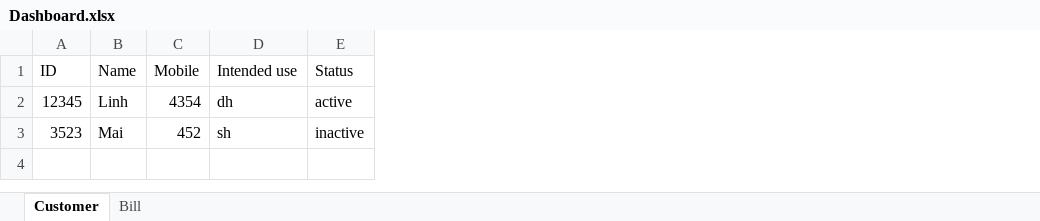
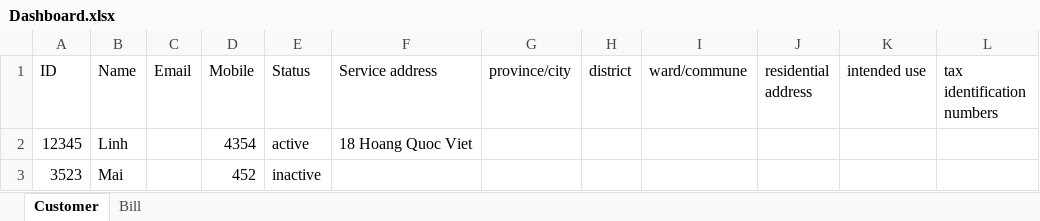
Before and after one commit to BI12-023-Nguyen-Nhat-Anh/Group-30, an Excel workbook: data/Dashboard.xlsx, sheet Customer, drawn as a sheet; values as stored, in another font and other column widths than the file's, no borders; removed rows and columns are numbered as before the commit, all else as after; the diff names each change by its address in the sheet, - before the commit and + after, or states it on an @@ line.

Commit message:
for dashboard

```diff
--- a/data/Dashboard.xlsx (sheet Customer)
+++ b/data/Dashboard.xlsx (sheet Customer)
+column C (Email), empty
-column D (Intended use), rows 2-3: dh | sh
+column F (Service address), row 2: 18 Hoang Quoc Viet
+column G (province/city), empty
+column H (district), empty
+column I (ward/commune), empty
+column J (residential address), empty
+column K (intended use), empty
+column L (tax identification numbers), empty
```
